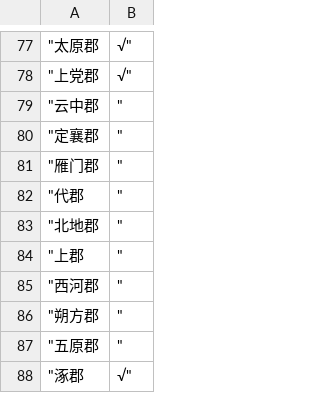
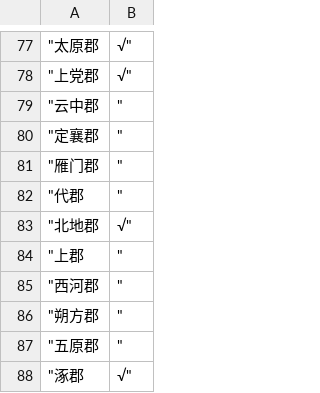
Before and after one commit to shaobaixiong/---, a CSV file: CSV/进度.csv, drawn as a sheet; only a part is shown, gaps mark what is left out.

```diff
--- a/CSV/进度.csv
+++ b/CSV/进度.csv
@@ -82,3 +82,3 @@
 "代郡	"
-"北地郡	"
+"北地郡	√"
 "上郡	"
```
Also changed, not shown: 1 other file.
